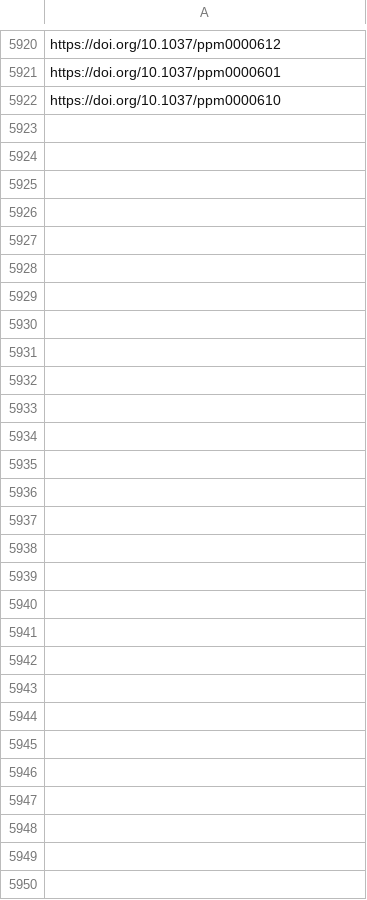
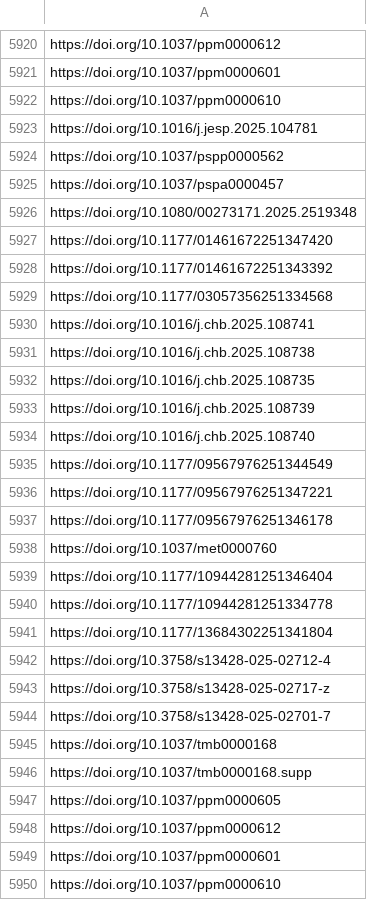
Before and after one commit to jacob-long/picnic, a CSV file: memory/psych_urls.csv, drawn as a sheet; only a part is shown, gaps mark what is left out; the diff names each change by its address in the sheet, - before the commit and + after, or states it on an @@ line.

```diff
--- a/memory/psych_urls.csv
+++ b/memory/psych_urls.csv
+row 5923: https://doi.org/10.1016/j.jesp.2025.104781
+row 5924: https://doi.org/10.1037/pspp0000562
+row 5925: https://doi.org/10.1037/pspa0000457
+row 5926: https://doi.org/10.1080/00273171.2025.2519348
+row 5927: https://doi.org/10.1177/01461672251347420
+row 5928: https://doi.org/10.1177/01461672251343392
+row 5929: https://doi.org/10.1177/03057356251334568
+row 5930: https://doi.org/10.1016/j.chb.2025.108741
+row 5931: https://doi.org/10.1016/j.chb.2025.108738
+row 5932: https://doi.org/10.1016/j.chb.2025.108735
+row 5933: https://doi.org/10.1016/j.chb.2025.108739
+row 5934: https://doi.org/10.1016/j.chb.2025.108740
+row 5935: https://doi.org/10.1177/09567976251344549
+row 5936: https://doi.org/10.1177/09567976251347221
+row 5937: https://doi.org/10.1177/09567976251346178
+row 5938: https://doi.org/10.1037/met0000760
+row 5939: https://doi.org/10.1177/10944281251346404
+row 5940: https://doi.org/10.1177/10944281251334778
+row 5941: https://doi.org/10.1177/13684302251341804
+row 5942: https://doi.org/10.3758/s13428-025-02712-4
+row 5943: https://doi.org/10.3758/s13428-025-02717-z
+row 5944: https://doi.org/10.3758/s13428-025-02701-7
+row 5945: https://doi.org/10.1037/tmb0000168
+row 5946: https://doi.org/10.1037/tmb0000168.supp
+row 5947: https://doi.org/10.1037/ppm0000605
+row 5948: https://doi.org/10.1037/ppm0000612
+row 5949: https://doi.org/10.1037/ppm0000601
+row 5950: https://doi.org/10.1037/ppm0000610
```
Also changed, not shown: memory/communication_urls.csv, memory/po_urls.csv, 11 other files.
